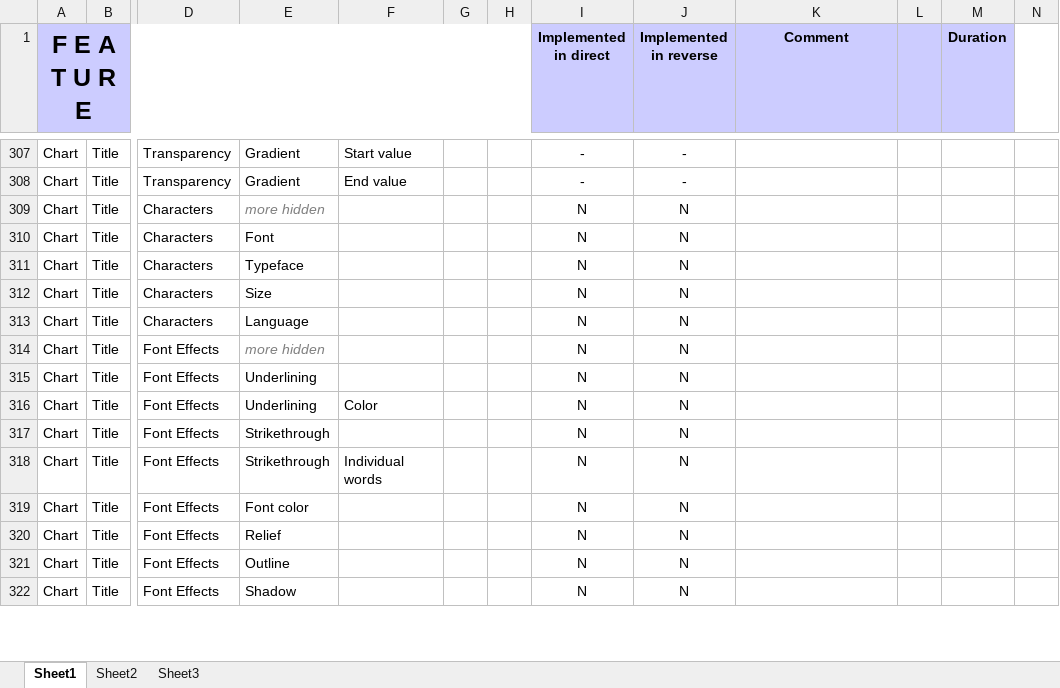
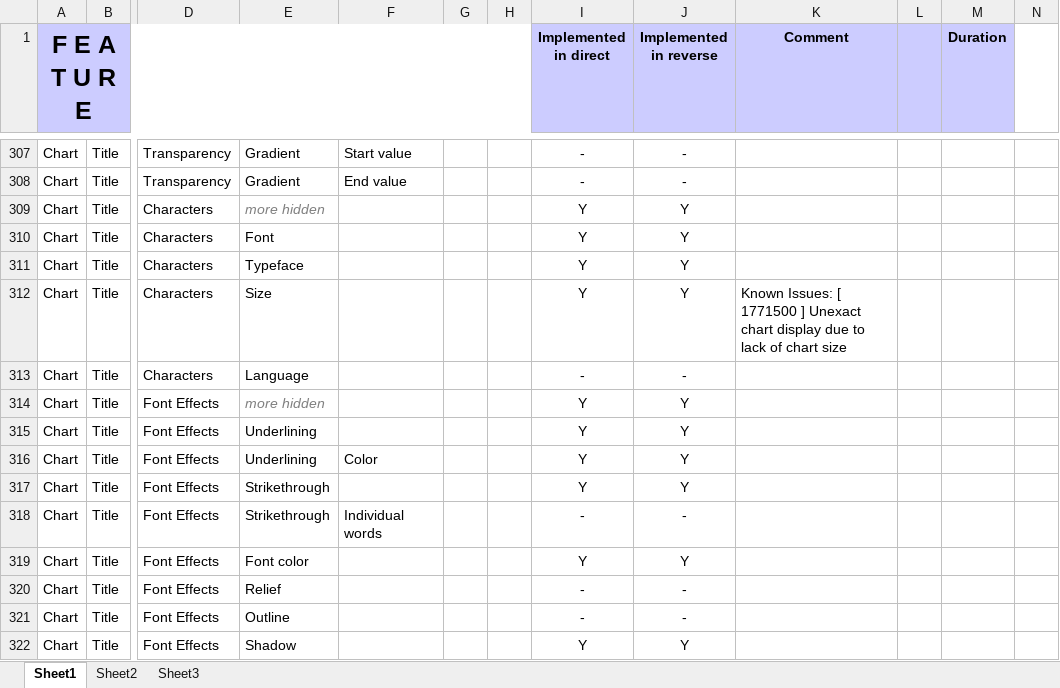
Before and after one commit to svn2github/zlib123, an Excel workbook: docs/Developer documentation/Chart Features List.xlsx, sheet Sheet1, drawn as a sheet; only a part is shown, gaps mark what is left out; values as stored, in another font and other column widths than the file's, no borders; conditional formats not drawn; the diff covers the shown part only; the diff names each change by its address in the sheet, - before the commit and + after, or states it on an @@ line.

Commit message:
Added feature: Chart Type -> 2D -> XY Chart (direct)
git-svn-id: http://svn.code.sf.net/p/odf-converter/code/trunk@3331 24c45a59-3718-0410-950f-d1d872dd8675

```diff
--- a/docs/Developer documentation/Chart Features List.xlsx (sheet Sheet1)
+++ b/docs/Developer documentation/Chart Features List.xlsx (sheet Sheet1)
-I309:I312 (Implemented in direct): N
+I309:I312 (Implemented in direct): Y
-J309:J312 (Implemented in reverse): N
+J309:J312 (Implemented in reverse): Y
-K312 (Comment): (empty)
+K312 (Comment): Known Issues: [ 1771500 ] Unexact chart display due to lack of chart size
-I313 (Implemented in direct): N
+I313 (Implemented in direct): -
-J313 (Implemented in reverse): N
+J313 (Implemented in reverse): -
-I314:I317 (Implemented in direct): N
+I314:I317 (Implemented in direct): Y
-J314:J317 (Implemented in reverse): N
+J314:J317 (Implemented in reverse): Y
-I318 (Implemented in direct): N
+I318 (Implemented in direct): -
-J318 (Implemented in reverse): N
+J318 (Implemented in reverse): -
-I319 (Implemented in direct): N
+I319 (Implemented in direct): Y
-J319 (Implemented in reverse): N
+J319 (Implemented in reverse): Y
-I320:I321 (Implemented in direct): N
+I320:I321 (Implemented in direct): -
-J320:J321 (Implemented in reverse): N
+J320:J321 (Implemented in reverse): -
-I322 (Implemented in direct): N
+I322 (Implemented in direct): Y
-J322 (Implemented in reverse): N
+J322 (Implemented in reverse): Y
```
Also changed, not shown: 93 edited cells elsewhere in this sheet, 1 other file.
